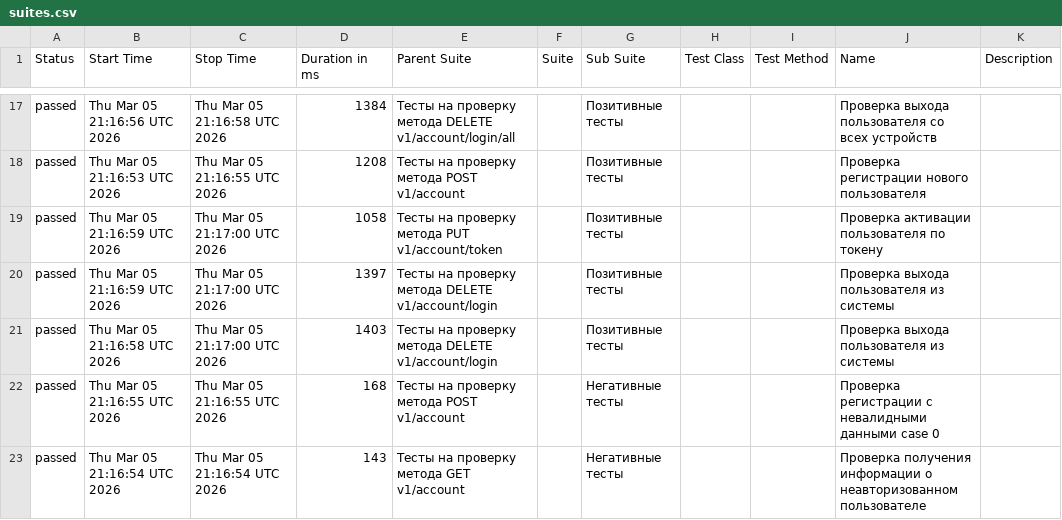
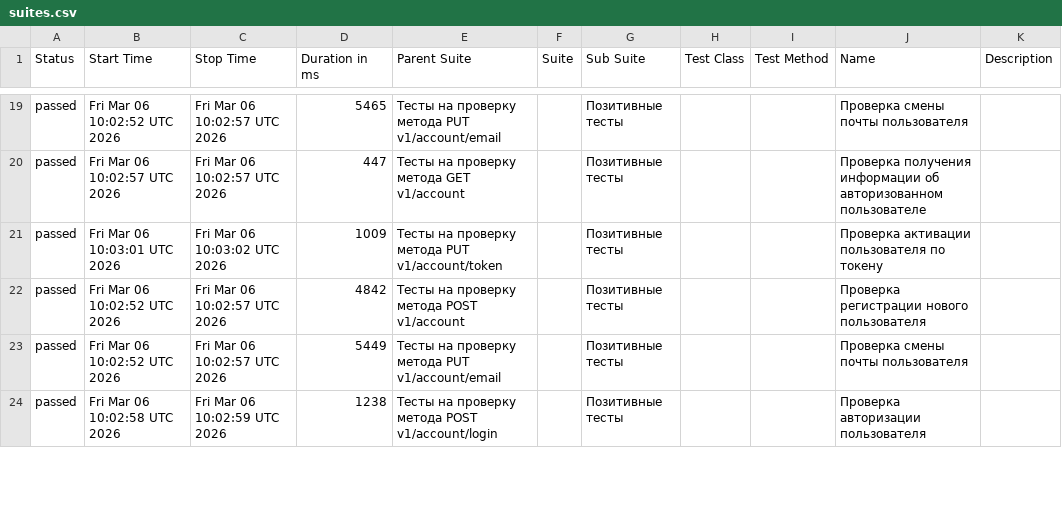
Before and after one commit to flower1power/vitest_api, a CSV file: data/suites.csv, drawn as a sheet; only a part is shown, gaps mark what is left out; the diff covers the shown part only.

```diff
--- a/data/suites.csv
+++ b/data/suites.csv
@@ -17,7 +19,6 @@
-"passed","Thu Mar 05 21:16:56 UTC 2026","Thu Mar 05 21:16:58 UTC 2026","1384","Тесты на проверку метода DELETE v1/account/login/all","","Позитивные тесты","","","Проверка выхода пользователя со всех устройств",""
-"passed","Thu Mar 05 21:16:53 UTC 2026","Thu Mar 05 21:16:55 UTC 2026","1208","Тесты на проверку метода POST v1/account","","Позитивные тесты","","","Проверка регистрации нового пользователя",""
-"passed","Thu Mar 05 21:16:59 UTC 2026","Thu Mar 05 21:17:00 UTC 2026","1058","Тесты на проверку метода PUT v1/account/token","","Позитивные тесты","","","Проверка активации пользователя по токену",""
-"passed","Thu Mar 05 21:16:59 UTC 2026","Thu Mar 05 21:17:00 UTC 2026","1397","Тесты на проверку метода DELETE v1/account/login","","Позитивные тесты","","","Проверка выхода пользователя из системы",""
-"passed","Thu Mar 05 21:16:58 UTC 2026","Thu Mar 05 21:17:00 UTC 2026","1403","Тесты на проверку метода DELETE v1/account/login","","Позитивные тесты","","","Проверка выхода пользователя из системы",""
-"passed","Thu Mar 05 21:16:55 UTC 2026","Thu Mar 05 21:16:55 UTC 2026","168","Тесты на проверку метода POST v1/account","","Негативные тесты","","","Проверка регистрации с невалидными данными case 0",""
-"passed","Thu Mar 05 21:16:54 UTC 2026","Thu Mar 05 21:16:54 UTC 2026","143","Тесты на проверку метода GET v1/account","","Негативные тесты","","","Проверка получения информации о неавторизованном пользователе",""
+"passed","Fri Mar 06 10:02:52 UTC 2026","Fri Mar 06 10:02:57 UTC 2026","5465","Тесты на проверку метода PUT v1/account/email","","Позитивные тесты","","","Проверка смены почты пользователя",""
+"passed","Fri Mar 06 10:02:57 UTC 2026","Fri Mar 06 10:02:57 UTC 2026","447","Тесты на проверку метода GET v1/account","","Позитивные тесты","","","Проверка получения информации об авторизованном пользователе",""
+"passed","Fri Mar 06 10:03:01 UTC 2026","Fri Mar 06 10:03:02 UTC 2026","1009","Тесты на проверку метода PUT v1/account/token","","Позитивные тесты","","","Проверка активации пользователя по токену",""
+"passed","Fri Mar 06 10:02:52 UTC 2026","Fri Mar 06 10:02:57 UTC 2026","4842","Тесты на проверку метода POST v1/account","","Позитивные тесты","","","Проверка регистрации нового пользователя",""
+"passed","Fri Mar 06 10:02:52 UTC 2026","Fri Mar 06 10:02:57 UTC 2026","5449","Тесты на проверку метода PUT v1/account/email","","Позитивные тесты","","","Проверка смены почты пользователя",""
+"passed","Fri Mar 06 10:02:58 UTC 2026","Fri Mar 06 10:02:59 UTC 2026","1238","Тесты на проверку метода POST v1/account/login","","Позитивные тесты","","","Проверка авторизации пользователя",""
```
Also changed, not shown: 3 added rows, 2 removed rows and 64 edited cells elsewhere in this file, 45 other files.
